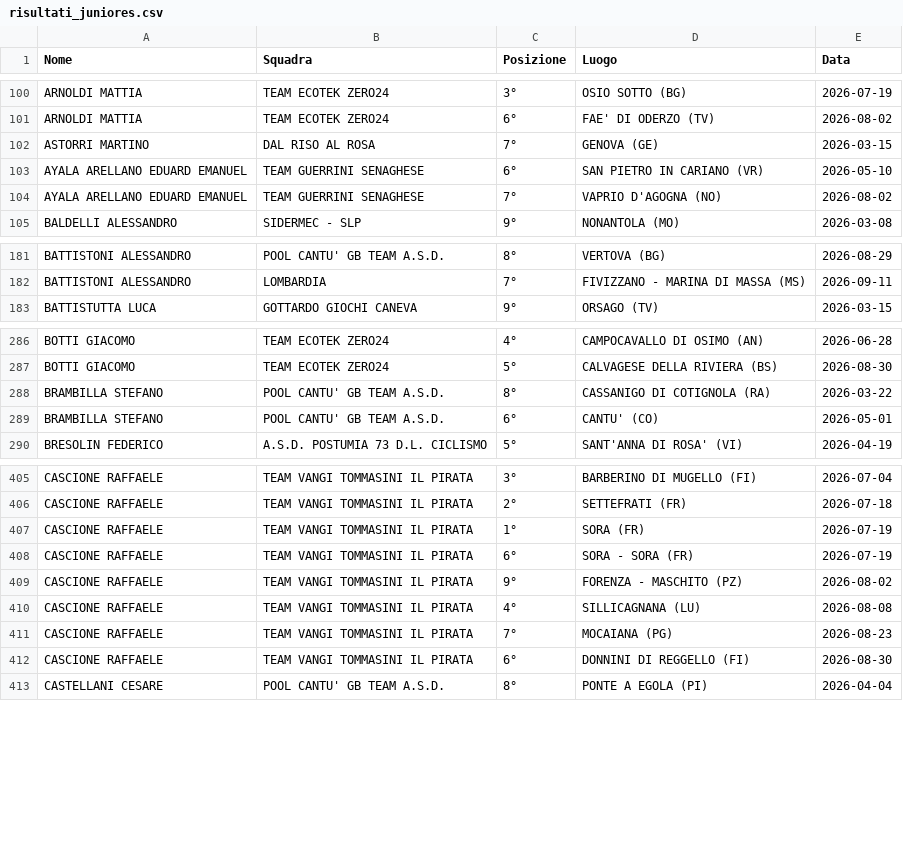
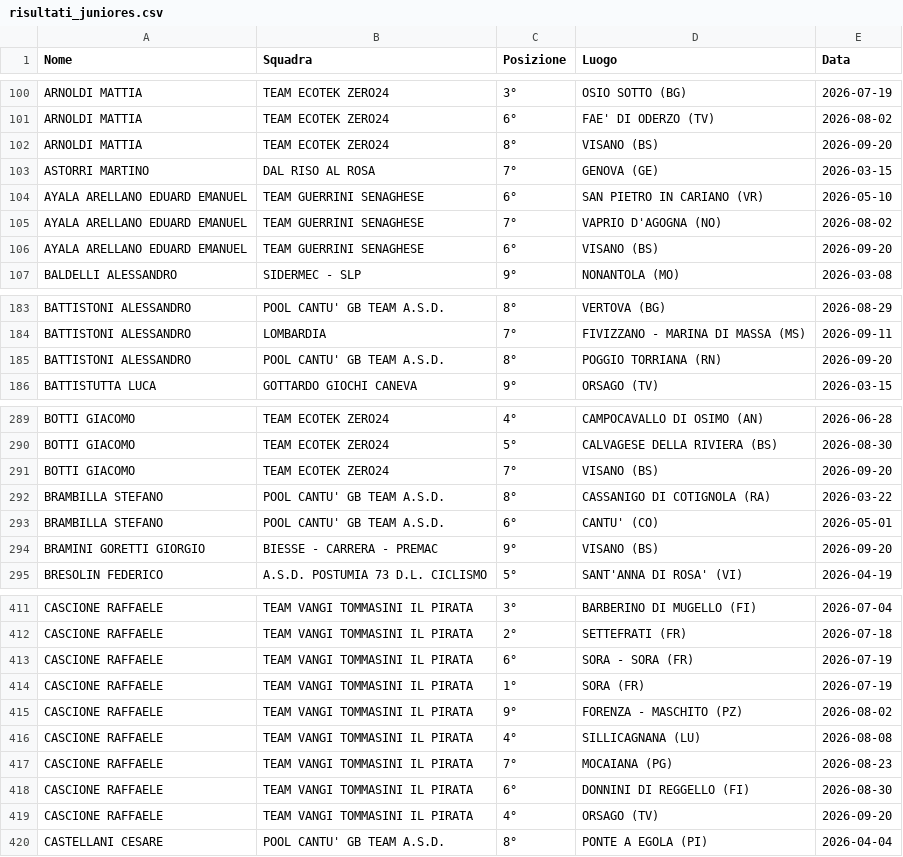
Before and after one commit to tommivincenzi-lab/fci-data-scraper, a CSV file: risultati_juniores.csv, drawn as a sheet; only a part is shown, gaps mark what is left out; the diff covers the shown part only.

```diff
--- a/risultati_juniores.csv
+++ b/risultati_juniores.csv
@@ -101,2 +101,3 @@ ARNOLDI MATTIA,TEAM ECOTEK ZERO24,3°,OSIO SOTTO (BG),2026-07-19
 ARNOLDI MATTIA,TEAM ECOTEK ZERO24,6°,FAE' DI ODERZO (TV),2026-08-02
+ARNOLDI MATTIA,TEAM ECOTEK ZERO24,8°,VISANO (BS),2026-09-20
 ASTORRI MARTINO,DAL RISO AL ROSA,7°,GENOVA (GE),2026-03-15
@@ -104,2 +105,3 @@ AYALA ARELLANO  EDUARD EMANUEL,TEAM GUERRINI SENAGHESE,6°,SAN PIETRO IN CARIANO
 AYALA ARELLANO  EDUARD EMANUEL,TEAM GUERRINI SENAGHESE,7°,VAPRIO D'AGOGNA (NO),2026-08-02
+AYALA ARELLANO  EDUARD EMANUEL,TEAM GUERRINI SENAGHESE,6°,VISANO (BS),2026-09-20
 BALDELLI ALESSANDRO,SIDERMEC - SLP,9°,NONANTOLA (MO),2026-03-08
@@ -182,2 +184,3 @@ BATTISTONI ALESSANDRO,POOL CANTU' GB TEAM A.S.D.,8°,VERTOVA (BG),2026-08-29
 BATTISTONI ALESSANDRO,LOMBARDIA,7°,FIVIZZANO - MARINA DI MASSA  (MS),2026-09-11
+BATTISTONI ALESSANDRO,POOL CANTU' GB TEAM A.S.D.,8°,POGGIO TORRIANA (RN),2026-09-20
 BATTISTUTTA LUCA,GOTTARDO GIOCHI CANEVA,9°,ORSAGO (TV),2026-03-15
@@ -287,4 +290,6 @@ BOTTI GIACOMO,TEAM ECOTEK ZERO24,4°,CAMPOCAVALLO DI OSIMO (AN),2026-06-28
 BOTTI GIACOMO,TEAM ECOTEK ZERO24,5°,CALVAGESE DELLA RIVIERA (BS),2026-08-30
+BOTTI GIACOMO,TEAM ECOTEK ZERO24,7°,VISANO (BS),2026-09-20
 BRAMBILLA STEFANO,POOL CANTU' GB TEAM A.S.D.,8°,CASSANIGO DI COTIGNOLA  (RA),2026-03-22
 BRAMBILLA STEFANO,POOL CANTU' GB TEAM A.S.D.,6°,CANTU' (CO),2026-05-01
+BRAMINI GORETTI GIORGIO,BIESSE - CARRERA - PREMAC,9°,VISANO (BS),2026-09-20
 BRESOLIN  FEDERICO,A.S.D. POSTUMIA 73 D.L. CICLISMO,5°,SANT'ANNA DI ROSA' (VI),2026-04-19
@@ -406,4 +412,4 @@ CASCIONE RAFFAELE,TEAM VANGI TOMMASINI IL PIRATA,3°,BARBERINO DI MUGELLO (FI),2
 CASCIONE RAFFAELE,TEAM VANGI TOMMASINI IL PIRATA,2°,SETTEFRATI  (FR),2026-07-18
-CASCIONE RAFFAELE,TEAM VANGI TOMMASINI IL PIRATA,1°,SORA  (FR),2026-07-19
 CASCIONE RAFFAELE,TEAM VANGI TOMMASINI IL PIRATA,6°,SORA - SORA  (FR),2026-07-19
+CASCIONE RAFFAELE,TEAM VANGI TOMMASINI IL PIRATA,1°,SORA  (FR),2026-07-19
 CASCIONE RAFFAELE,TEAM VANGI TOMMASINI IL PIRATA,9°,FORENZA - MASCHITO (PZ),2026-08-02
@@ -412,2 +418,3 @@ CASCIONE RAFFAELE,TEAM VANGI TOMMASINI IL PIRATA,7°,MOCAIANA (PG),2026-08-23
 CASCIONE RAFFAELE,TEAM VANGI TOMMASINI IL PIRATA,6°,DONNINI DI REGGELLO (FI),2026-08-30
+CASCIONE RAFFAELE,TEAM VANGI TOMMASINI IL PIRATA,4°,ORSAGO (TV),2026-09-20
 CASTELLANI CESARE,POOL CANTU' GB TEAM A.S.D.,8°,PONTE A EGOLA (PI),2026-04-04
```
Also changed, not shown: 24 added rows and 25 moved rows elsewhere in this file.
